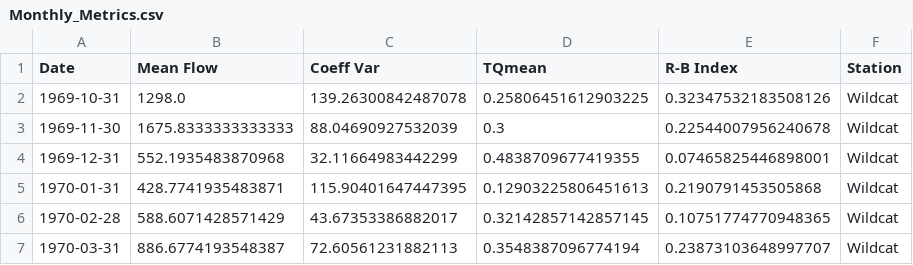
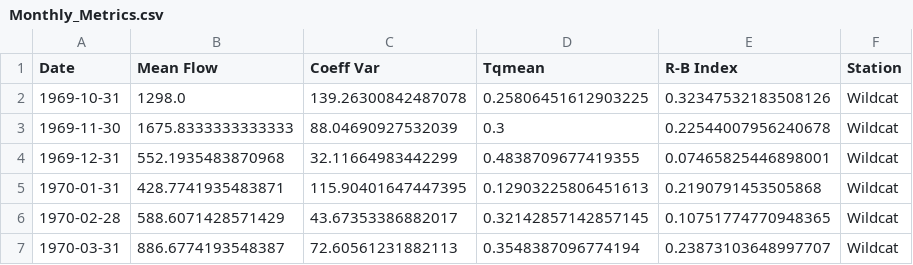
Before and after one commit to Environmental-Informatics/10-statistics-and-metrics-hwalcek-1, a CSV file: Monthly_Metrics.csv, drawn as a sheet; only a part is shown.

```diff
--- a/Monthly_Metrics.csv
+++ b/Monthly_Metrics.csv
@@ -1,2 +1,2 @@
-Date	Mean Flow	Coeff Var	TQmean	R-B Index	Station
+Date	Mean Flow	Coeff Var	Tqmean	R-B Index	Station
 1969-10-31	1298.0	139.26300842487078	0.25806451612903225	0.32347532183508126	Wildcat
```
Also changed, not shown: Annual_Metrics.csv, 3 other files.
